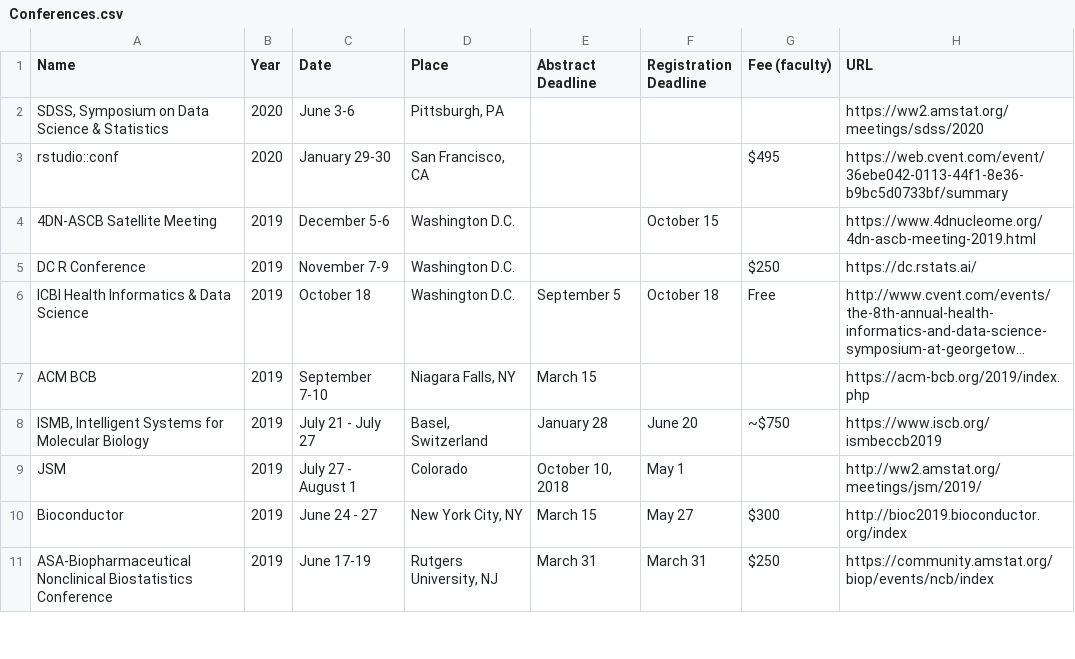
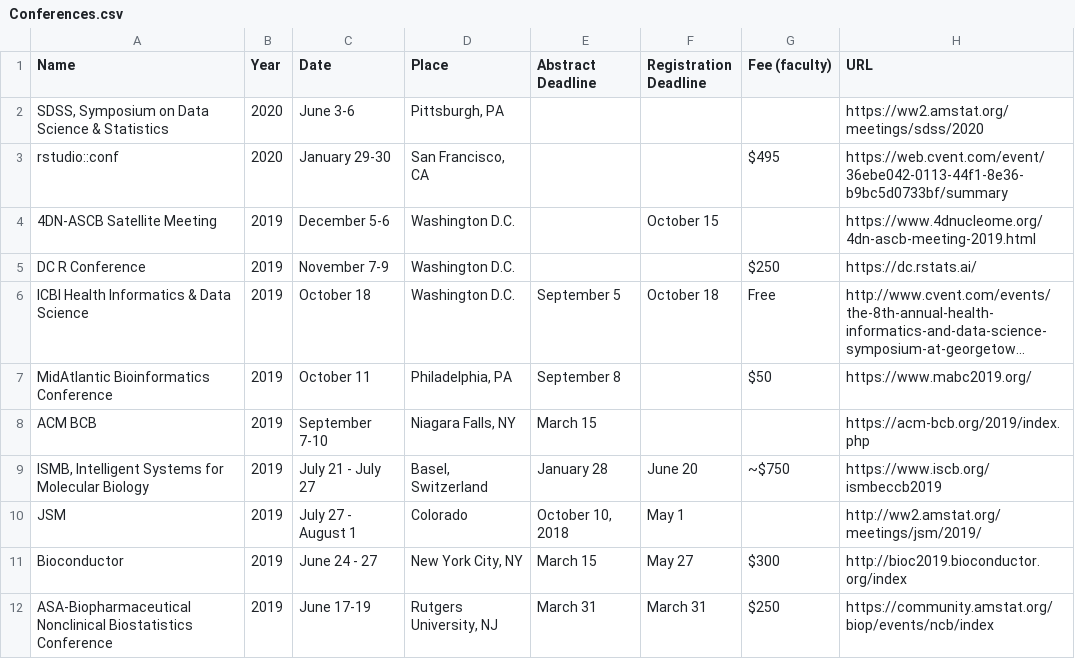
Before and after one commit to mdozmorov/Conference_notes, a CSV file: Conferences.csv, drawn as a sheet; only a part is shown; long unchanged cells end in …; the diff names each change by its address in the sheet, - before the commit and + after, or states it on an @@ line.

Commit message:
Add MidAtlantic Bioinformatics Conference

```diff
--- a/Conferences.csv
+++ b/Conferences.csv
+row 7: MidAtlantic Bioinformatics Conference | 2019 | October 11 | Philadelphia, PA | September 8 |  | $50 | https://www.mabc2019.org/
```
